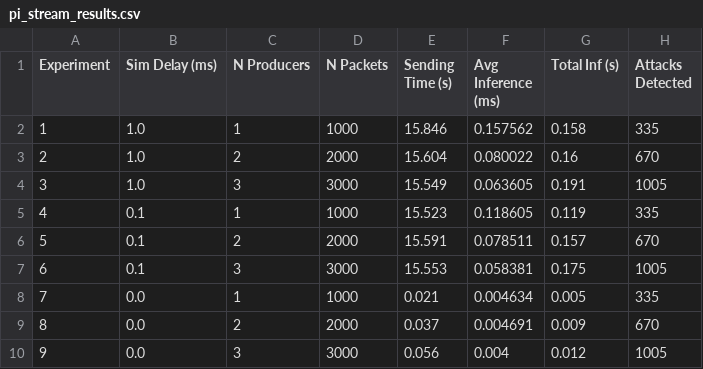
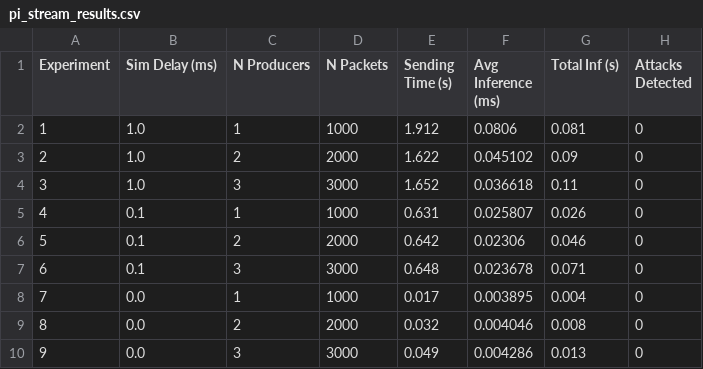
Before and after one commit to SparshKapoor-CODER/IDS-Project, a CSV file: artifacts/pi_stream_results.csv, drawn as a sheet.

Commit message:
Update inference log and stream results; modify performance metrics and replace artifact images

```diff
--- a/artifacts/pi_stream_results.csv
+++ b/artifacts/pi_stream_results.csv
@@ -1,10 +1,10 @@
 Experiment,Sim Delay (ms),N Producers,N Packets,Sending Time (s),Avg Inference (ms),Total Inf (s),Attacks Detected
-1,1.0,1,1000,15.846,0.157562,0.158,335
-2,1.0,2,2000,15.604,0.080022,0.16,670
-3,1.0,3,3000,15.549,0.063605,0.191,1005
-4,0.1,1,1000,15.523,0.118605,0.119,335
-5,0.1,2,2000,15.591,0.078511,0.157,670
-6,0.1,3,3000,15.553,0.058381,0.175,1005
-7,0.0,1,1000,0.021,0.004634,0.005,335
-8,0.0,2,2000,0.037,0.004691,0.009,670
-9,0.0,3,3000,0.056,0.004,0.012,1005
+1,1.0,1,1000,1.912,0.0806,0.081,0
+2,1.0,2,2000,1.622,0.045102,0.09,0
+3,1.0,3,3000,1.652,0.036618,0.11,0
+4,0.1,1,1000,0.631,0.025807,0.026,0
+5,0.1,2,2000,0.642,0.02306,0.046,0
+6,0.1,3,3000,0.648,0.023678,0.071,0
+7,0.0,1,1000,0.017,0.003895,0.004,0
+8,0.0,2,2000,0.032,0.004046,0.008,0
+9,0.0,3,3000,0.049,0.004286,0.013,0
```
Also changed, not shown: 4 other files.
